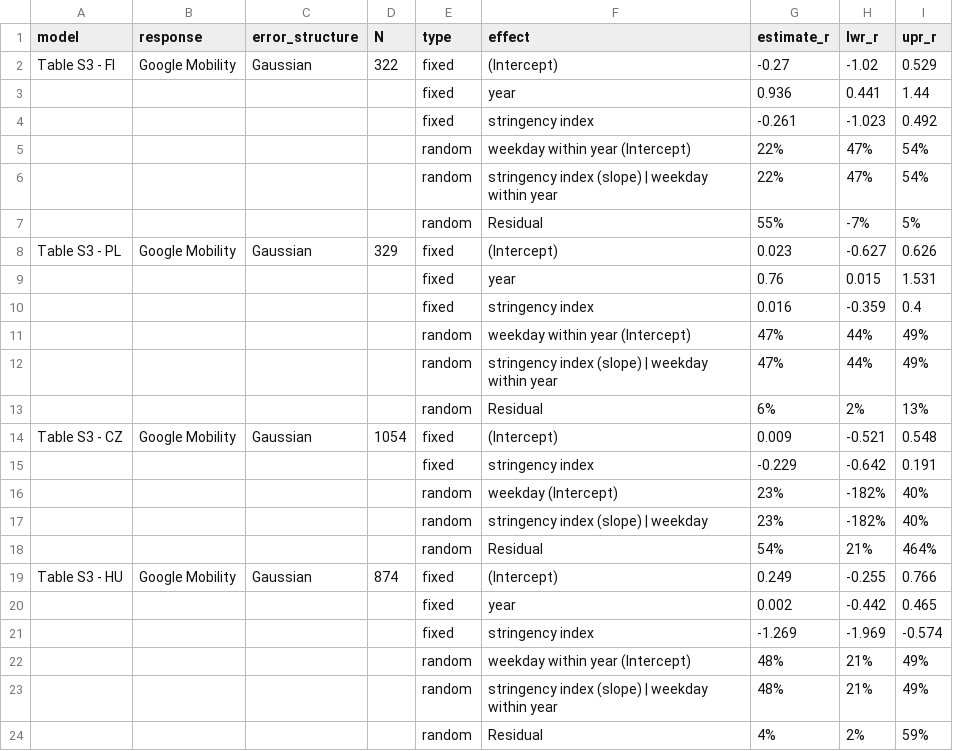
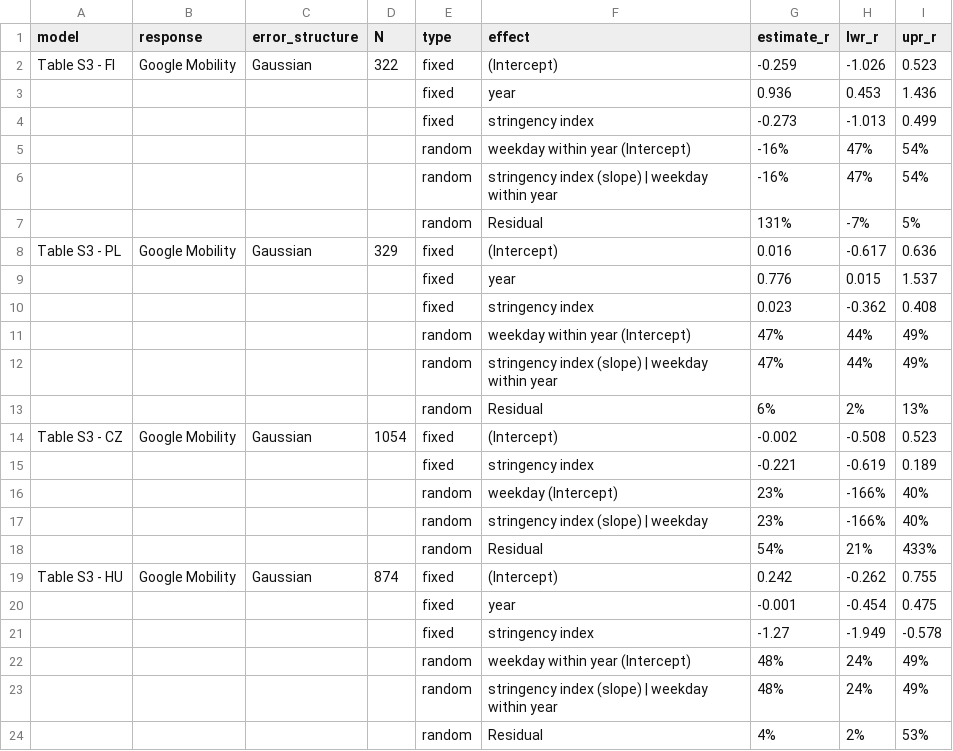
Before and after one commit to MartinBulla/avian_FID_covid, a CSV file: Outputs/Table_S3_rev.csv, drawn as a sheet; only a part is shown; the diff covers the shown part only.

```diff
--- a/Outputs/Table_S3_rev.csv
+++ b/Outputs/Table_S3_rev.csv
@@ -1,11 +1,11 @@
 model,response,error_structure,N,type,effect,estimate_r,lwr_r,upr_r
-Table S3 - FI,Google Mobility,Gaussian,322,fixed,(Intercept),-0.27,-1.02,0.529
-"","","","",fixed,year,0.936,0.441,1.44
-"","","","",fixed,stringency index,-0.261,-1.023,0.492
-"","","","",random,weekday within year (Intercept),22%,47%,54%
-"","","","",random,stringency index (slope) | weekday within year,22%,47%,54%
-"","","","",random,Residual,55%,-7%,5%
-Table S3 - PL,Google Mobility,Gaussian,329,fixed,(Intercept),0.023,-0.627,0.626
-"","","","",fixed,year,0.76,0.015,1.531
-"","","","",fixed,stringency index,0.016,-0.359,0.4
+Table S3 - FI,Google Mobility,Gaussian,322,fixed,(Intercept),-0.259,-1.026,0.523
+"","","","",fixed,year,0.936,0.453,1.436
+"","","","",fixed,stringency index,-0.273,-1.013,0.499
+"","","","",random,weekday within year (Intercept),-16%,47%,54%
+"","","","",random,stringency index (slope) | weekday within year,-16%,47%,54%
+"","","","",random,Residual,131%,-7%,5%
+Table S3 - PL,Google Mobility,Gaussian,329,fixed,(Intercept),0.016,-0.617,0.636
+"","","","",fixed,year,0.776,0.015,1.537
+"","","","",fixed,stringency index,0.023,-0.362,0.408
 "","","","",random,weekday within year (Intercept),47%,44%,49%
@@ -13,12 +13,12 @@ Table S3 - PL,Google Mobility,Gaussian,329,fixed,(Intercept),0.023,-0.627,0.626
 "","","","",random,Residual,6%,2%,13%
-Table S3 - CZ,Google Mobility,Gaussian,1054,fixed,(Intercept),0.009,-0.521,0.548
-"","","","",fixed,stringency index,-0.229,-0.642,0.191
-"","","","",random,weekday (Intercept),23%,-182%,40%
-"","","","",random,stringency index (slope) | weekday,23%,-182%,40%
-"","","","",random,Residual,54%,21%,464%
-Table S3 - HU,Google Mobility,Gaussian,874,fixed,(Intercept),0.249,-0.255,0.766
-"","","","",fixed,year,0.002,-0.442,0.465
-"","","","",fixed,stringency index,-1.269,-1.969,-0.574
-"","","","",random,weekday within year (Intercept),48%,21%,49%
-"","","","",random,stringency index (slope) | weekday within year,48%,21%,49%
-"","","","",random,Residual,4%,2%,59%
+Table S3 - CZ,Google Mobility,Gaussian,1054,fixed,(Intercept),-0.002,-0.508,0.523
+"","","","",fixed,stringency index,-0.221,-0.619,0.189
+"","","","",random,weekday (Intercept),23%,-166%,40%
+"","","","",random,stringency index (slope) | weekday,23%,-166%,40%
+"","","","",random,Residual,54%,21%,433%
+Table S3 - HU,Google Mobility,Gaussian,874,fixed,(Intercept),0.242,-0.262,0.755
+"","","","",fixed,year,-0.001,-0.454,0.475
+"","","","",fixed,stringency index,-1.27,-1.949,-0.578
+"","","","",random,weekday within year (Intercept),48%,24%,49%
+"","","","",random,stringency index (slope) | weekday within year,48%,24%,49%
+"","","","",random,Residual,4%,2%,53%
```
Also changed, not shown: 1 added row, 1 removed row and 8 edited cells elsewhere in this file, Outputs/Table_S1.csv, Outputs/Table_S2a.csv, 45 other files.
